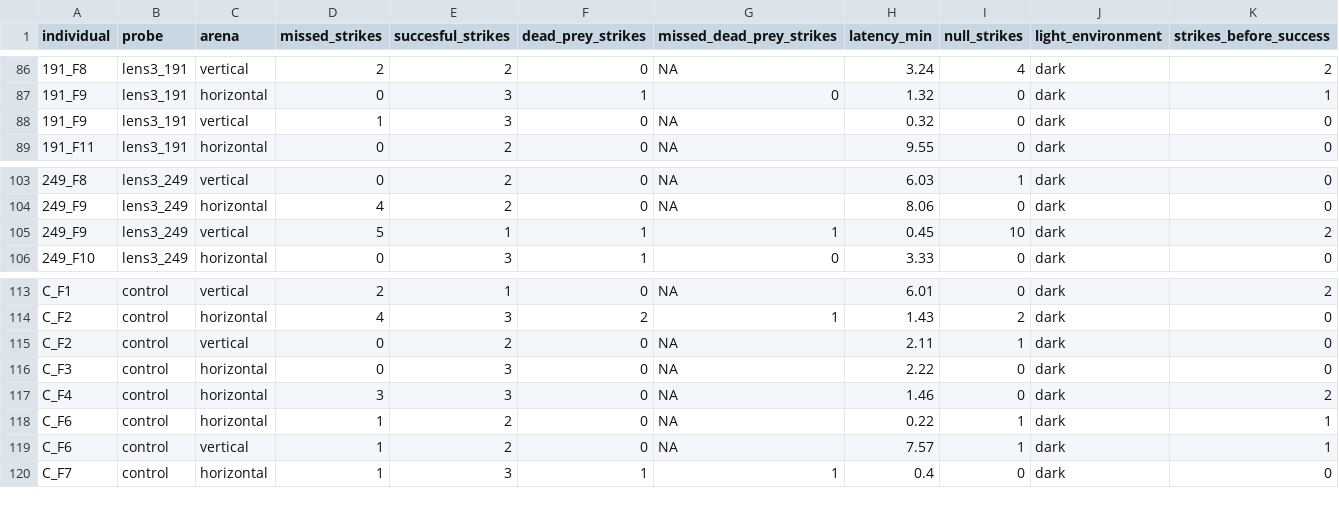
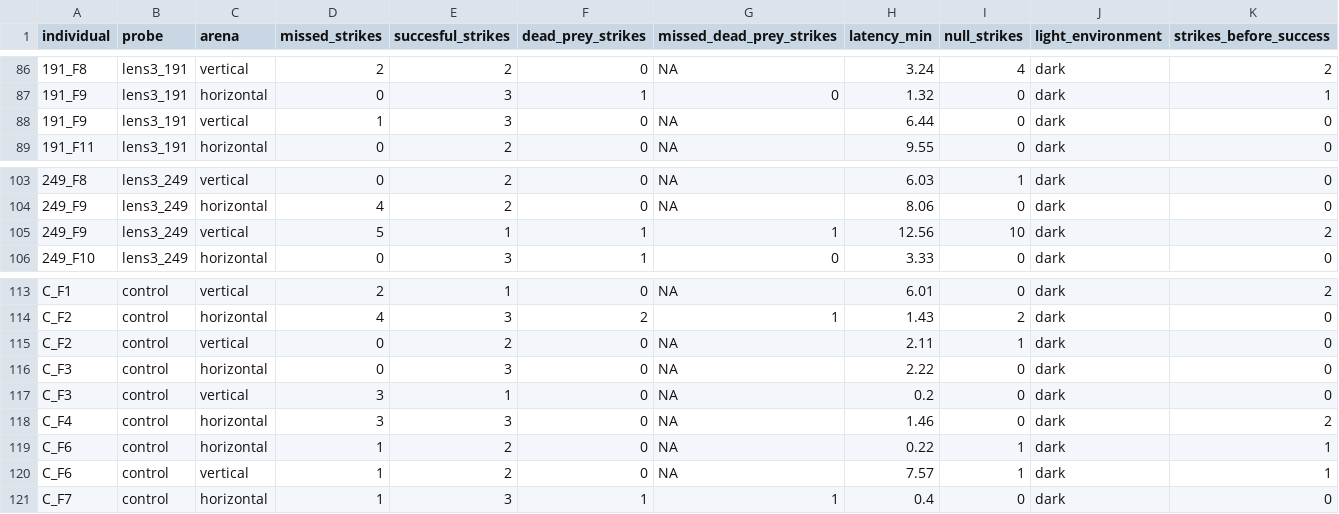
Before and after one commit to binturong98/complex-lens-lens3, a CSV file: lens3_behaviour.csv, drawn as a sheet; only a part is shown, gaps mark what is left out; the diff names each change by its address in the sheet, - before the commit and + after, or states it on an @@ line.

Commit message:
Included new data points in behaviour and new behaviour figure with silhouettes and light icons

```diff
--- a/lens3_behaviour.csv
+++ b/lens3_behaviour.csv
-H88 (latency_min): 0.32
+H88 (latency_min): 6.44
-H105 (latency_min): 0.45
+H105 (latency_min): 12.56
+row 117: C_F3 | control | vertical | 3 | 1 | 0 | NA | 0.2 | 0 | dark | 0
```
Also changed, not shown: 1 other file.
